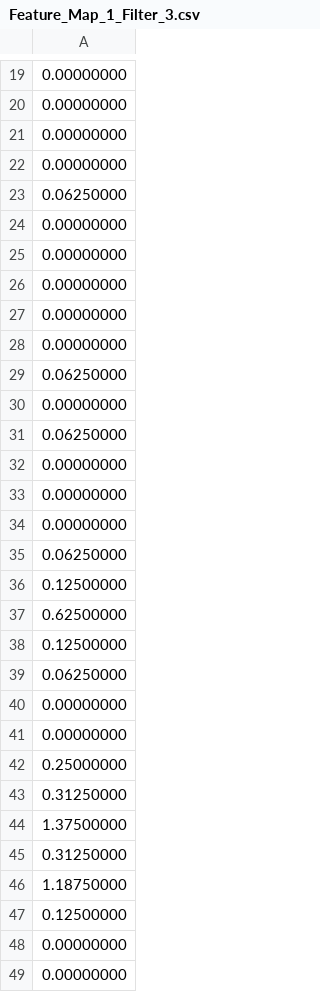
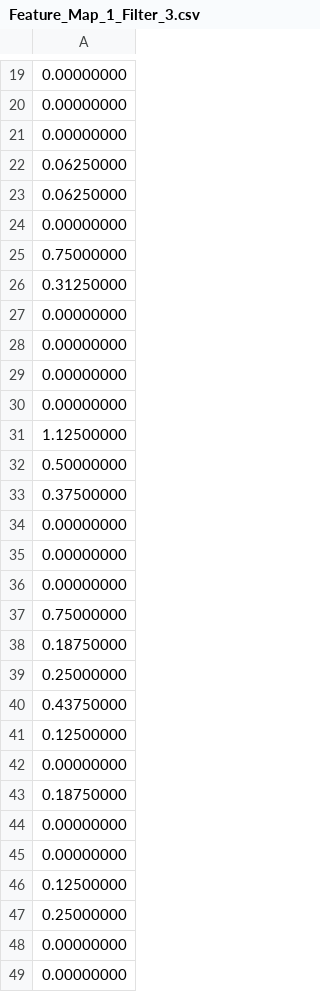
Before and after one commit to KhaledSarhan01/IEEE_CASS_Digital_Competition, a CSV file: software/Quantized_Weights/FM_1/Feature_Map_1_Filter_3.csv, drawn as a sheet; only a part is shown, gaps mark what is left out; the shorter side is filled out with more unchanged rows; the diff covers the shown part only.

```diff
--- a/software/Quantized_Weights/FM_1/Feature_Map_1_Filter_3.csv
+++ b/software/Quantized_Weights/FM_1/Feature_Map_1_Filter_3.csv
@@ -21,4 +21,7 @@
 0.00000000
+0.06250000
+0.06250000
 0.00000000
-0.06250000
+0.75000000
+0.31250000
 0.00000000
@@ -27,6 +30,5 @@
 0.00000000
-0.00000000
-0.06250000
-0.00000000
-0.06250000
+1.12500000
+0.50000000
+0.37500000
 0.00000000
@@ -34,16 +36,12 @@
 0.00000000
-0.06250000
+0.75000000
+0.18750000
+0.25000000
+0.43750000
 0.12500000
-0.62500000
-0.12500000
-0.06250000
+0.00000000
+0.18750000
 0.00000000
 0.00000000
+0.12500000
 0.25000000
-0.31250000
-1.37500000
-0.31250000
-1.18750000
-0.12500000
-0.00000000
-0.00000000
```
Also changed, not shown: 7 added rows, 6 removed rows, 2 moved rows and 2 edited cells elsewhere in this file, software/Quantized_Weights/FM_1/Feature_Map_1_Filter_1.csv, software/Quantized_Weights/FM_1/Feature_Map_1_Filter_4.csv, 54 other files.
